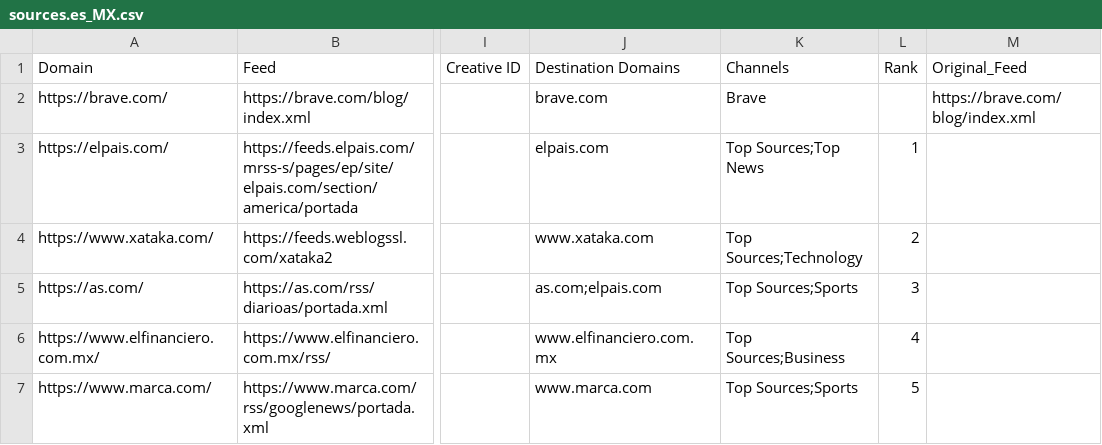
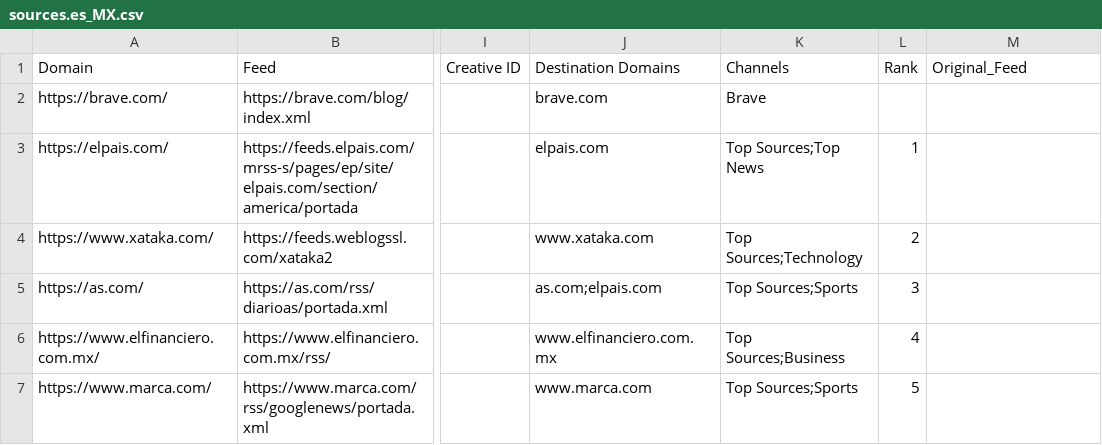
Before and after one commit to seanpm2001/news-aggregator, a CSV file: sources.es_MX.csv, drawn as a sheet; only a part is shown, gaps mark what is left out; the diff names each change by its address in the sheet, - before the commit and + after, or states it on an @@ line.

```diff
--- a/sources.es_MX.csv
+++ b/sources.es_MX.csv
-M2 (Original_Feed): https://brave.com/blog/index.xml
+M2 (Original_Feed): (empty)
```
Also changed, not shown: sources.en_CA.csv, sources.en_US.csv, 2 other files.
